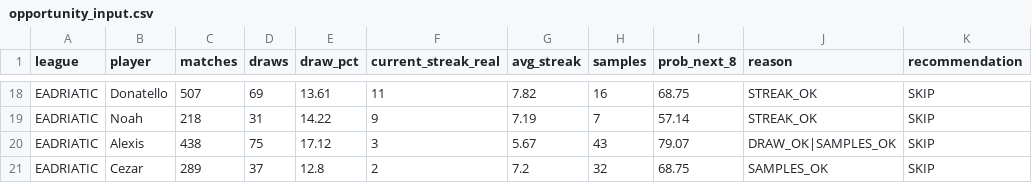
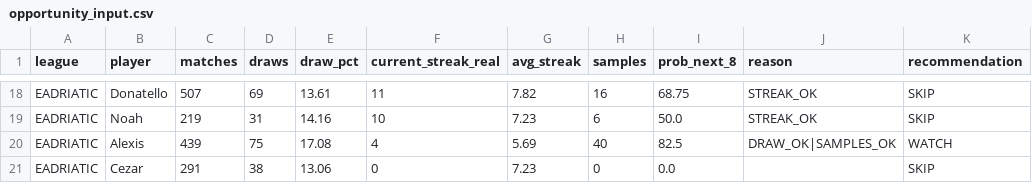
Before and after one commit to dgonzalez13/esports-tracker-full, a CSV file: opportunity_input.csv, drawn as a sheet; only a part is shown, gaps mark what is left out; the diff covers the shown part only; the diff names each change by its address in the sheet, - before the commit and + after, or states it on an @@ line.

```diff
--- a/opportunity_input.csv
+++ b/opportunity_input.csv
-C19 (matches): 218
+C19 (matches): 219
-E19 (draw_pct): 14.22
+E19 (draw_pct): 14.16
-F19 (current_streak_real): 9
+F19 (current_streak_real): 10
-G19 (avg_streak): 7.19
+G19 (avg_streak): 7.23
-H19 (samples): 7
+H19 (samples): 6
-I19 (prob_next_8): 57.14
+I19 (prob_next_8): 50.0
-C20 (matches): 438
+C20 (matches): 439
-E20 (draw_pct): 17.12
+E20 (draw_pct): 17.08
-F20 (current_streak_real): 3
+F20 (current_streak_real): 4
-G20 (avg_streak): 5.67
+G20 (avg_streak): 5.69
-H20 (samples): 43
+H20 (samples): 40
-I20 (prob_next_8): 79.07
+I20 (prob_next_8): 82.5
-K20 (recommendation): SKIP
+K20 (recommendation): WATCH
-C21 (matches): 289
+C21 (matches): 291
-D21 (draws): 37
+D21 (draws): 38
-E21 (draw_pct): 12.8
+E21 (draw_pct): 13.06
-F21 (current_streak_real): 2
+F21 (current_streak_real): 0
-G21 (avg_streak): 7.2
+G21 (avg_streak): 7.23
-H21 (samples): 32
+H21 (samples): 0
-I21 (prob_next_8): 68.75
+I21 (prob_next_8): 0.0
-J21 (reason): SAMPLES_OK
+J21 (reason): (empty)
```
Also changed, not shown: 1 added row, 1 removed row and 59 edited cells elsewhere in this file, gt/output/streak_records.csv, 4 other files.
